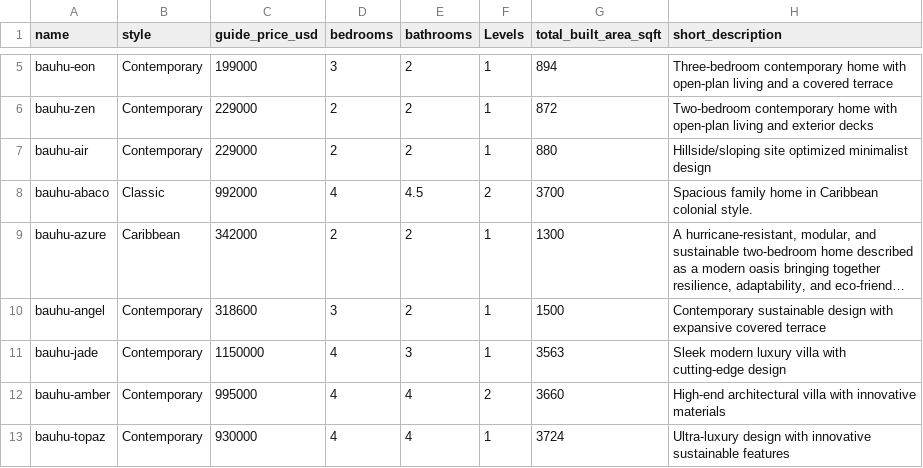
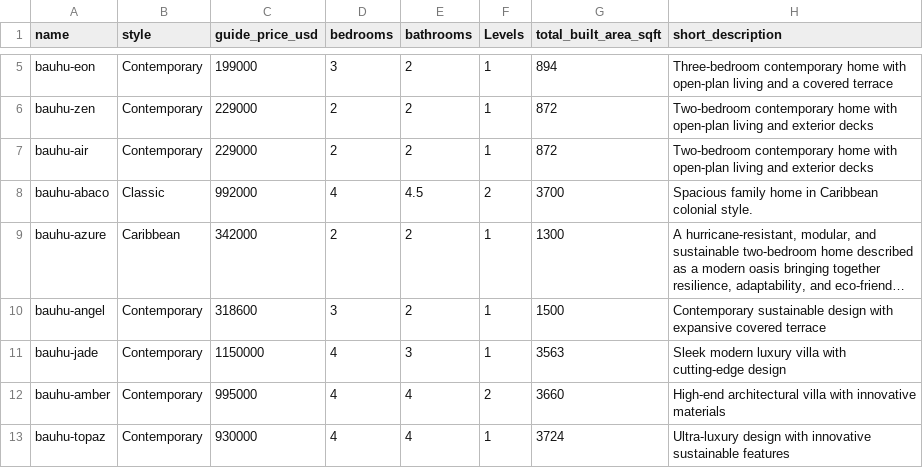
Before and after one commit to Paulbrowns/bauhu-website, a CSV file: src/data/models.csv, drawn as a sheet; only a part is shown, gaps mark what is left out; long unchanged cells end in ….

Commit message:
Update Element AIR model data

```diff
--- a/src/data/models.csv
+++ b/src/data/models.csv
@@ -6,3 +6,3 @@ bauhu-eon;Contemporary;199000;3;2;1;894;Three-bedroom contemporary home with ope
 bauhu-zen;Contemporary;229000;2;2;1;872;Two-bedroom contemporary home with open-plan living and exterior decks
-bauhu-air;Contemporary;229000;2;2;1;880;Hillside/sloping site optimized minimalist design
+bauhu-air;Contemporary;229000;2;2;1;872;Two-bedroom contemporary home with open-plan living and exterior decks
 bauhu-abaco;Classic ;992000;4;4.5;2;3700;Spacious family home in Caribbean colonial style.
```
